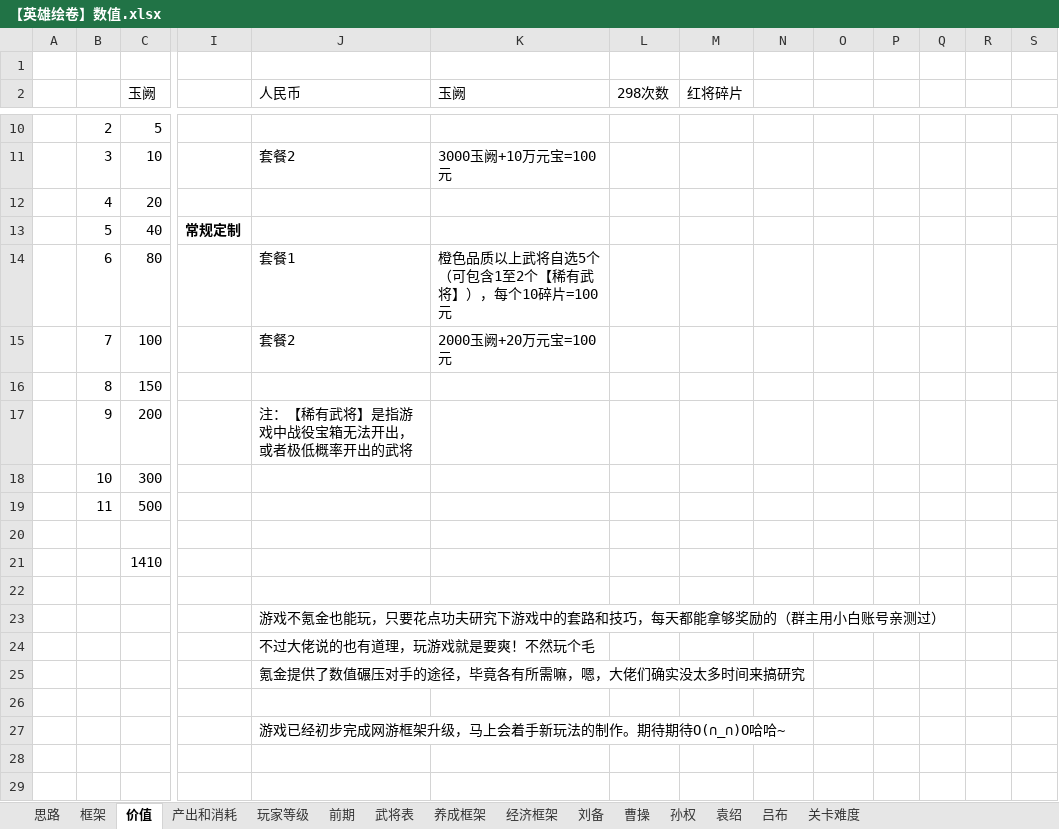
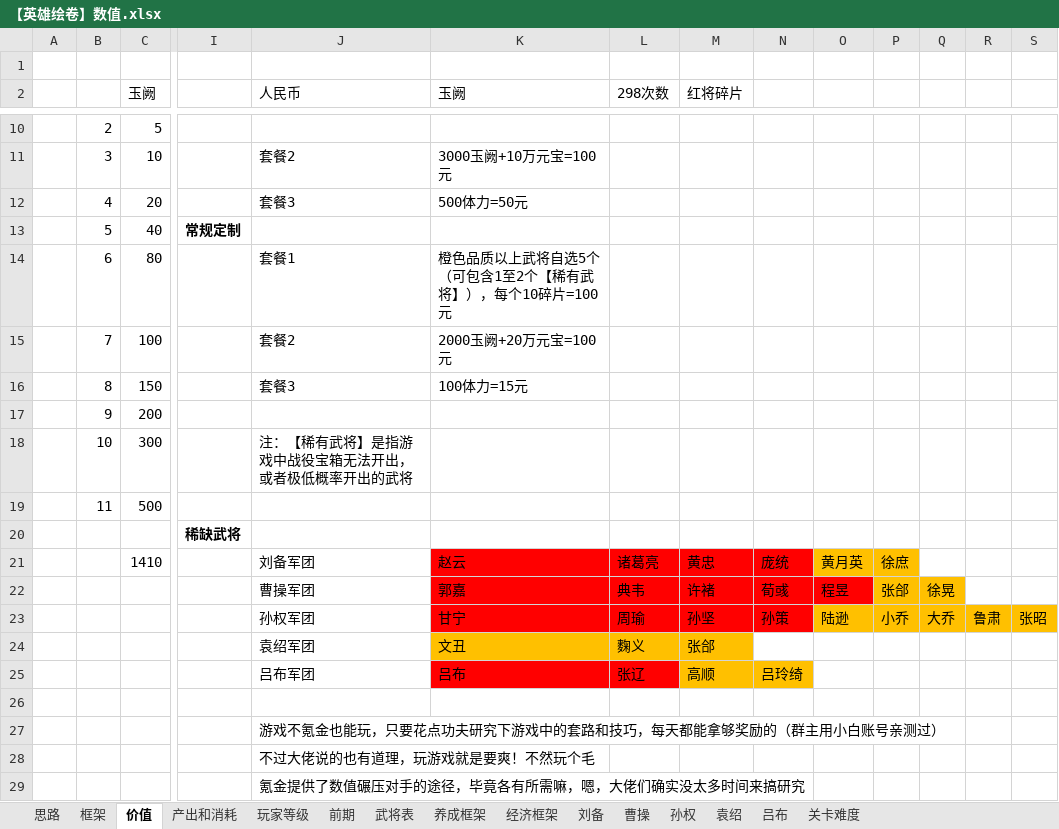
Before and after one commit to icefoxz/HeroScrollPj, an Excel workbook: 策划文档/【英雄绘卷】数值.xlsx, sheet 价值, drawn as a sheet; only a part is shown, gaps mark what is left out; the shorter side is filled out with more unchanged rows; values as stored, in another font and other column widths than the file's, no borders; removed rows and columns are numbered as before the commit, all else as after; rows hold the shown columns only; the diff names each change by its address in the sheet, - before the commit and + after, or states it on an @@ line.

```diff
--- a/策划文档/【英雄绘卷】数值.xlsx (sheet 价值)
+++ b/策划文档/【英雄绘卷】数值.xlsx (sheet 价值)
-J12 (人民币): (empty)
+J12 (人民币): 套餐3
-K12 (玉阙): (empty)
+K12 (玉阙): 500体力=50元
-J16 (人民币): (empty)
+J16 (人民币): 套餐3
-K16 (玉阙): (empty)
+K16 (玉阙): 100体力=15元
-J17 (人民币): 注：【稀有武将】是指游戏中战役宝箱无法开出，或者极低概率开出的武将
+J17 (人民币): (empty)
-J18 (人民币): (empty)
+J18 (人民币): 注：【稀有武将】是指游戏中战役宝箱无法开出，或者极低概率开出的武将
-I20: (empty)
+I20: 稀缺武将
-row 21:  |  | 1410
+row 21:  |  | 1410 |  | 刘备军团 | 赵云 | 诸葛亮 | 黄忠 | 庞统 | 黄月英 | 徐庶
+row 22:  |  |  |  | 曹操军团 | 郭嘉 | 典韦 | 许褚 | 荀彧 | 程昱 | 张郃 | 徐晃
+row 23:  |  |  |  | 孙权军团 | 甘宁 | 周瑜 | 孙坚 | 孙策 | 陆逊 | 小乔 | 大乔 | 鲁肃 | 张昭
+row 24:  |  |  |  | 袁绍军团 | 文丑 | 麴义 | 张郃
+row 25:  |  |  |  | 吕布军团 | 吕布 | 张辽 | 高顺 | 吕玲绮
```
Also changed, not shown: sheet 前期, sheet 曹操, 5 other files.
